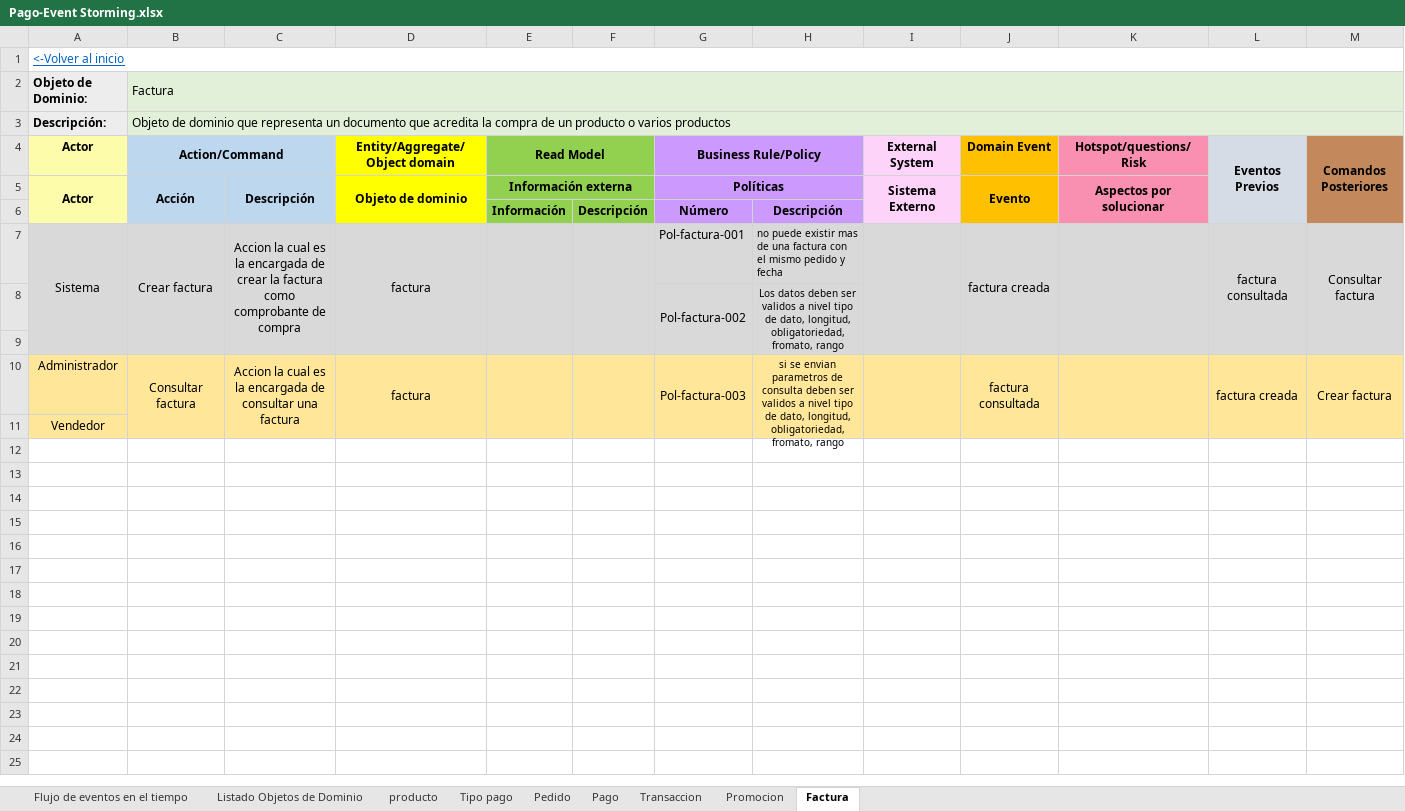
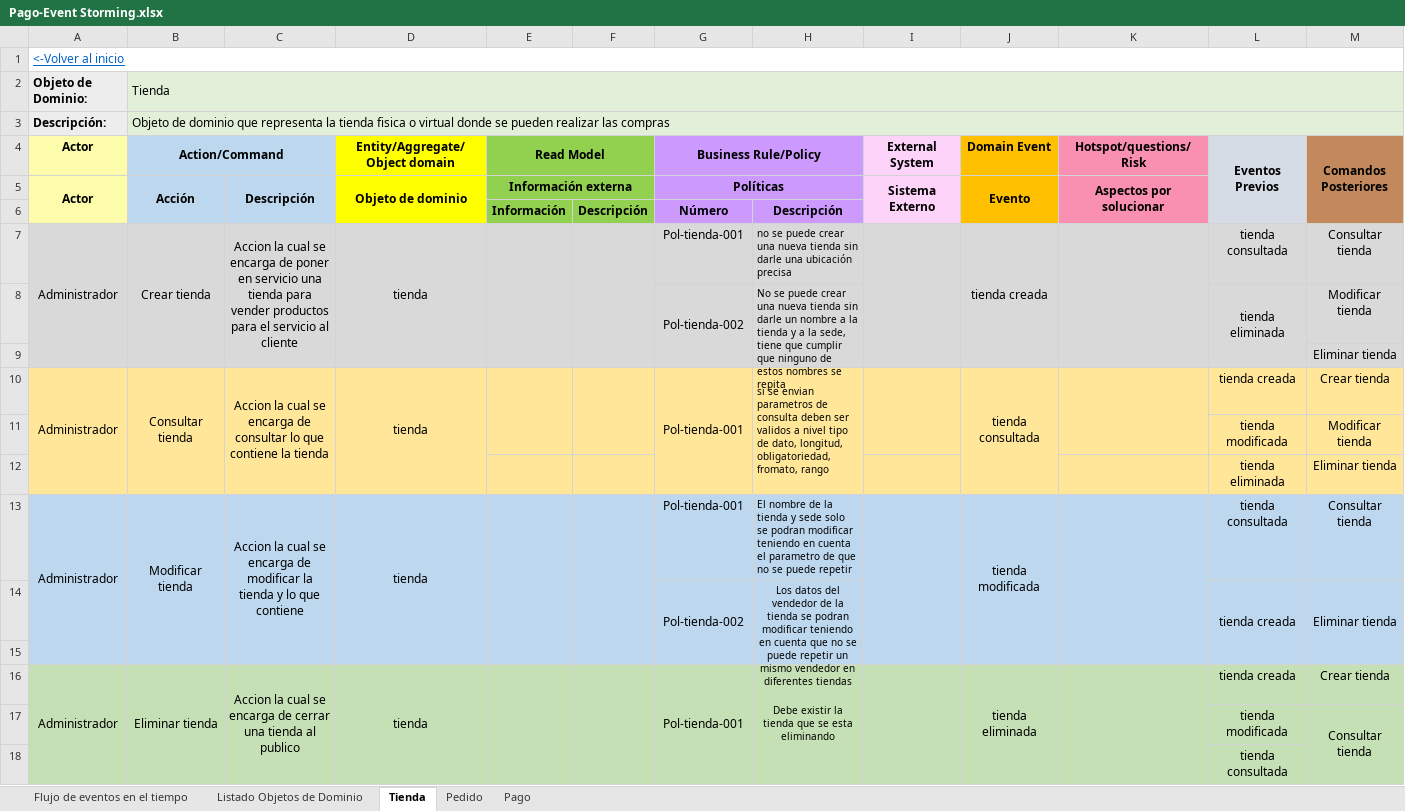
Before and after one commit to isabela0841/ProyectoDOO, an Excel workbook: Event Stormin/Pago-Event Storming.xlsx, sheet Tienda, drawn as a sheet; values as stored, in another font and other column widths than the file's, no borders; removed rows and columns are numbered as before the commit, all else as after; the diff names each change by its address in the sheet, - before the commit and + after, or states it on an @@ line.

```diff
--- a/Event Stormin/Pago-Event Storming.xlsx (sheet Tienda)
+++ b/Event Stormin/Pago-Event Storming.xlsx (sheet Tienda)
-sheet tab: Factura
+sheet tab: Tienda
-sheet tab: producto
-sheet tab: Tipo pago
-sheet tab: Transaccion
-sheet tab: Promocion
@@ sheet tab order changed: Flujo de eventos en el tiempo | Listado Objetos de Dominio | Tienda | Pedido | Pago @@
-B2 (Action/Command): Factura
+B2 (Action/Command): Tienda
-B3 (Action/Command): …que representa un documento que acredita la compra de un producto o varios productos
+B3 (Action/Command): …que representa la tienda fisica o virtual donde se pueden realizar las compras
-row 7: Sistema | Crear factura | Accion la cual es la encargada de crear la factura como comprobante de compra | factura |  |  | Pol-factura-001 | no puede existir mas de una factura con el mismo pedido y fecha |  | factura creada |  | factura consultada | Consultar factura
-row 8:  |  |  |  |  |  | Pol-factura-002 | Los datos deben ser validos a nivel tipo de dato, longitud, obligatoriedad, fromato, rango
+row 7: Administrador | Crear tienda | Accion la cual se encarga de poner en servicio una tienda para vender productos para el servicio al cliente | tienda |  |  | Pol-tienda-001 | no se puede crear una nueva tienda sin darle una ubicación precisa |  | tienda creada |  | tienda consultada | Consultar tienda
+row 8:  |  |  |  |  |  | Pol-tienda-002 | No se puede crear una nueva tienda sin darle un nombre a la tienda y a la sede, tiene que cumplir que ninguno de estos nombres se repita |  |  |  | tienda eliminada | Modificar tienda
+row 9:  |  |  |  |  |  |  |  |  |  |  |  | Eliminar tienda
+row 10: Administrador | Consultar tienda | Accion la cual se encarga de consultar lo que contiene la tienda | tienda |  |  | Pol-tienda-001 | si se envian parametros de consulta deben ser validos a nivel tipo de dato, longitud, obligatoriedad, fromato, rango |  | tienda consultada |  | tienda creada | Crear tienda
+row 11:  |  |  |  |  |  |  |  |  |  |  | tienda modificada | Modificar tienda
+row 12:  |  |  |  |  |  |  |  |  |  |  | tienda eliminada | Eliminar tienda
+row 13: Administrador | Modificar tienda | Accion la cual se encarga de modificar la tienda y lo que contiene | tienda |  |  | Pol-tienda-001 | El nombre de la tienda y sede solo se podran modificar teniendo en cuenta el parametro de que no se puede repetir |  | tienda modificada |  | tienda consultada | Consultar tienda
+row 14:  |  |  |  |  |  | Pol-tienda-002 | Los datos del vendedor de la tienda se podran modificar teniendo en cuenta que no se puede repetir un mismo vendedor en diferentes tiendas |  |  |  | tienda creada | Eliminar tienda
-A15:M15 fill: #D9D9D9
+A15:M15 fill: #BDD7EE
-A16:M16 fill: #FFE699
+A16:M16 fill: #C5E0B4
+A16:A18 merged
-B16 (Action/Command): Consultar factura
+B16 (Action/Command): Eliminar tienda
-C16: …la cual es la encargada de consultar una factura
+C16: …la cual se encarga de cerrar una tienda al publico
-D16 (Entity/Aggregate/Object domain): factura
+D16 (Entity/Aggregate/Object domain): tienda
-G16 (Business Rule/Policy): Pol-factura-003
+G16 (Business Rule/Policy): Pol-tienda-001
-H16: si se envian parametros de consulta deben ser validos a nivel tipo de dato, longitud, obligatoriedad, fromato, rango
+H16: Debe existir la tienda que se esta eliminando
-J16 (Domain Event): factura consultada
+J16 (Domain Event): tienda eliminada
-L16 (Eventos Previos): factura creada
+L16 (Eventos Previos): tienda creada
-L10:L11 merged
-M16 (Comandos Posteriores): Crear factura
+M16 (Comandos Posteriores): Crear tienda
-M10:M11 merged
-row 11: Vendedor
+row 17:  |  |  |  |  |  |  |  |  |  |  | tienda modificada | Consultar tienda
+row 18:  |  |  |  |  |  |  |  |  |  |  | tienda consultada
```
Also changed, not shown: sheet Listado Objetos de Dominio, charts or pictures.
